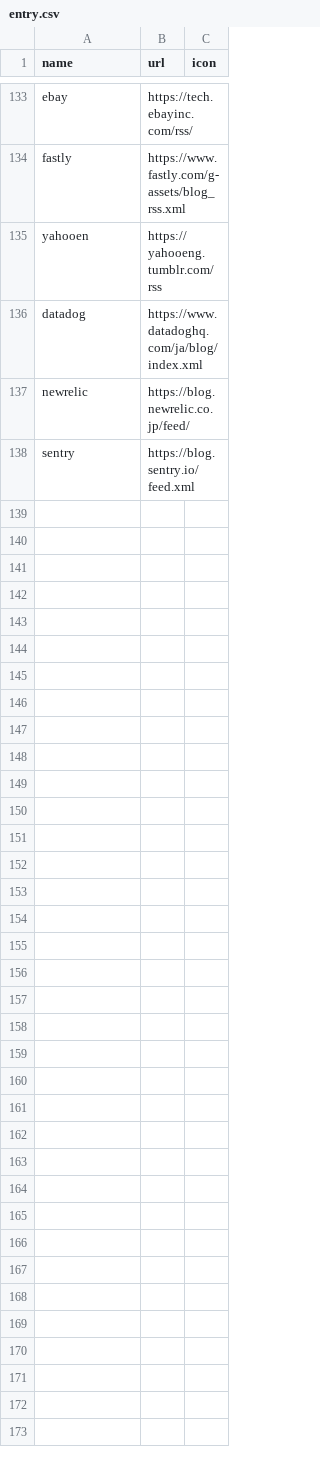
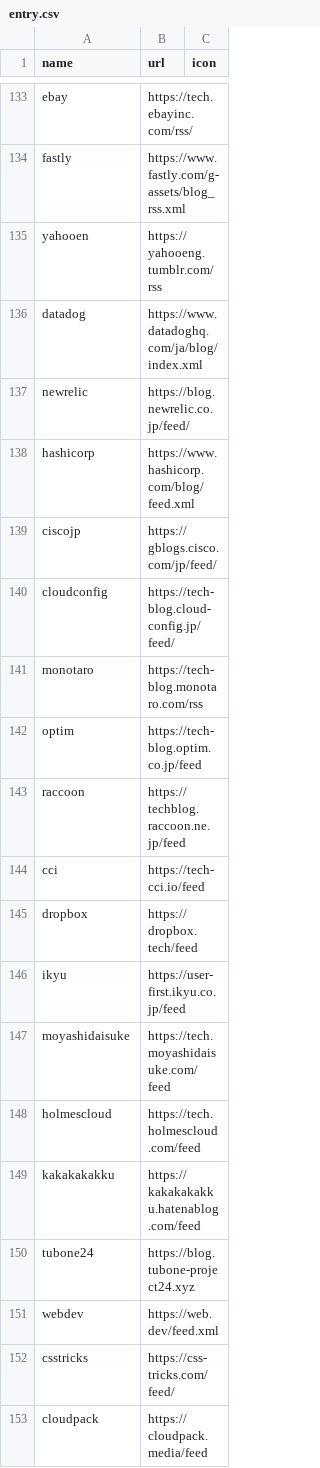
Before and after one commit to tubone24/tech_blog_spider, a CSV file: entry.csv, drawn as a sheet; only a part is shown, gaps mark what is left out; removed rows and columns are numbered as before the commit, all else as after; the diff names each change by its address in the sheet, - before the commit and + after, or states it on an @@ line.

Commit message:
add entry

```diff
--- a/entry.csv
+++ b/entry.csv
-row 138: sentry | https://blog.sentry.io/feed.xml
+row 138: hashicorp | https://www.hashicorp.com/blog/feed.xml
+row 139: ciscojp | https://gblogs.cisco.com/jp/feed/
+row 140: cloudconfig | https://tech-blog.cloud-config.jp/feed/
+row 141: monotaro | https://tech-blog.monotaro.com/rss
+row 142: optim | https://tech-blog.optim.co.jp/feed
+row 143: raccoon | https://techblog.raccoon.ne.jp/feed
+row 144: cci | https://tech-cci.io/feed
+row 145: dropbox | https://dropbox.tech/feed
+row 146: ikyu | https://user-first.ikyu.co.jp/feed
+row 147: moyashidaisuke | https://tech.moyashidaisuke.com/feed
+row 148: holmescloud | https://tech.holmescloud.com/feed
+row 149: kakakakakku | https://kakakakakku.hatenablog.com/feed
+row 150: tubone24 | https://blog.tubone-project24.xyz
+row 151: webdev | https://web.dev/feed.xml
+row 152: csstricks | https://css-tricks.com/feed/
+row 153: cloudpack | https://cloudpack.media/feed
```
